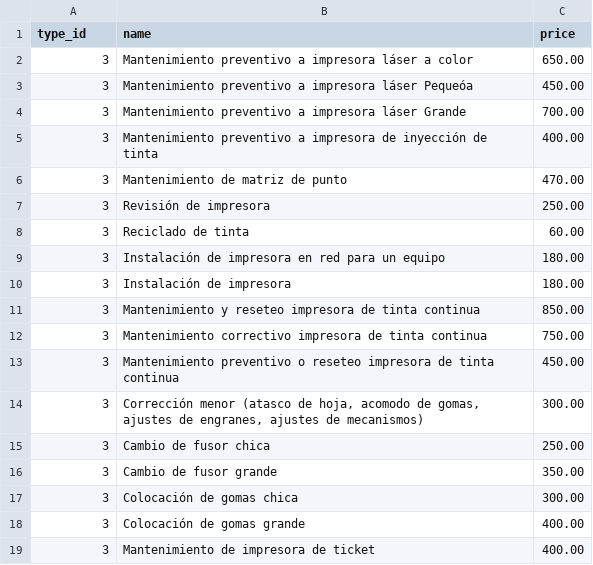
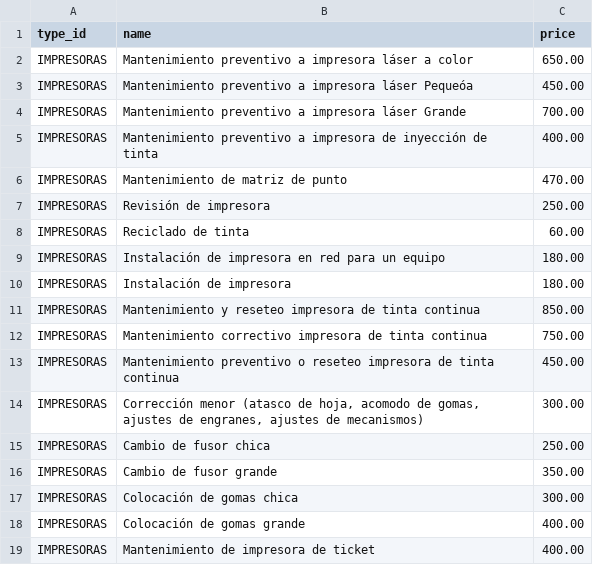
Before and after one commit to DrkDsk/InterserviceV2, a CSV file: database/data/precios/PRECIOS_IMPRESORAS.csv, drawn as a sheet.

```diff
--- a/database/data/precios/PRECIOS_IMPRESORAS.csv
+++ b/database/data/precios/PRECIOS_IMPRESORAS.csv
@@ -1,19 +1,19 @@
 type_id,name,price
-3,Mantenimiento preventivo a impresora láser a color,650.00
-3,Mantenimiento preventivo a impresora láser Pequeóa,450.00
-3,Mantenimiento preventivo a impresora láser Grande ,700.00
-3,Mantenimiento preventivo a impresora de inyección de tinta,400.00
-3,Mantenimiento de matriz de punto,470.00
-3,Revisión de impresora,250.00
-3,Reciclado de tinta,60.00
-3,Instalación de impresora en red para un equipo,180.00
-3,Instalación de impresora,180.00
-3,Mantenimiento y reseteo impresora de tinta continua ,850.00
-3,Mantenimiento correctivo impresora de tinta continua,750.00
-3,Mantenimiento preventivo o reseteo impresora de tinta continua,450.00
-3,"Corrección menor (atasco de hoja, acomodo de gomas, ajustes de engranes, ajustes de mecanismos) ",300.00
-3,Cambio de fusor chica,250.00
-3,Cambio de fusor grande,350.00
-3,Colocación de gomas chica,300.00
-3,Colocación de gomas grande,400.00
-3,Mantenimiento de impresora de ticket,400.00
+IMPRESORAS,Mantenimiento preventivo a impresora láser a color,650.00
+IMPRESORAS,Mantenimiento preventivo a impresora láser Pequeóa,450.00
+IMPRESORAS,Mantenimiento preventivo a impresora láser Grande ,700.00
+IMPRESORAS,Mantenimiento preventivo a impresora de inyección de tinta,400.00
+IMPRESORAS,Mantenimiento de matriz de punto,470.00
+IMPRESORAS,Revisión de impresora,250.00
+IMPRESORAS,Reciclado de tinta,60.00
+IMPRESORAS,Instalación de impresora en red para un equipo,180.00
+IMPRESORAS,Instalación de impresora,180.00
+IMPRESORAS,Mantenimiento y reseteo impresora de tinta continua ,850.00
+IMPRESORAS,Mantenimiento correctivo impresora de tinta continua,750.00
+IMPRESORAS,Mantenimiento preventivo o reseteo impresora de tinta continua,450.00
+IMPRESORAS,"Corrección menor (atasco de hoja, acomodo de gomas, ajustes de engranes, ajustes de mecanismos) ",300.00
+IMPRESORAS,Cambio de fusor chica,250.00
+IMPRESORAS,Cambio de fusor grande,350.00
+IMPRESORAS,Colocación de gomas chica,300.00
+IMPRESORAS,Colocación de gomas grande,400.00
+IMPRESORAS,Mantenimiento de impresora de ticket,400.00
```
Also changed, not shown: database/data/precios/PRECIOS_ENLACESDEINTERNET.csv, database/data/precios/PRECIOS_OTROSSERVICIOS_FORANEOS.csv, 8 other files.
